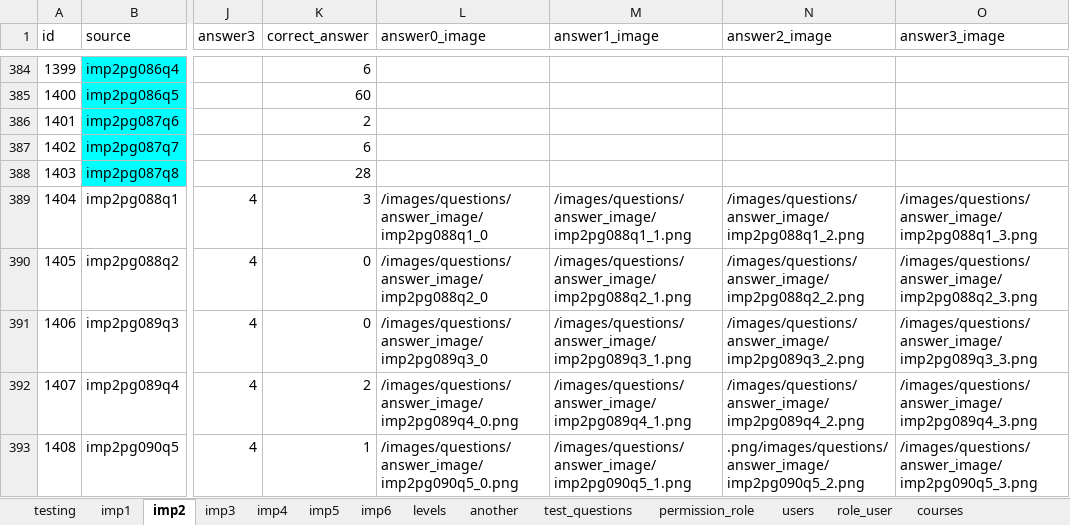
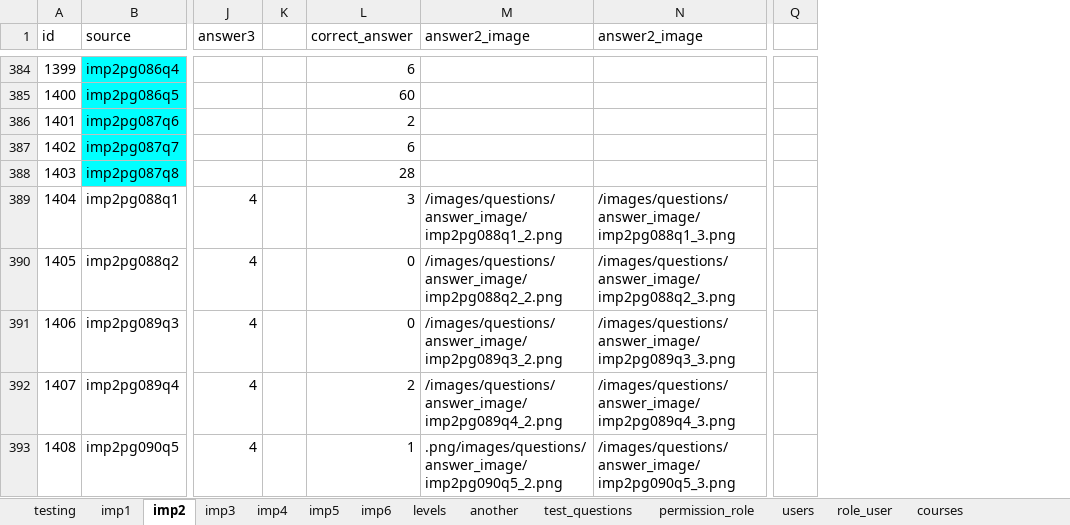
Before and after one commit to 2ppaamm/apiprod, an Excel workbook: public/questions.xlsx, sheet imp2, drawn as a sheet; only a part is shown, gaps mark what is left out; values as stored, in another font and other column widths than the file's, no borders; removed rows and columns are numbered as before the commit, all else as after; the diff covers the shown part only; the diff names each change by its address in the sheet, - before the commit and + after, or states it on an @@ line.

```diff
--- a/public/questions.xlsx (sheet imp2)
+++ b/public/questions.xlsx (sheet imp2)
+column K, empty
-column L (answer0_image), rows 389-393: /images/questions/answer_image/imp2pg088q1_0 | /images/questions/answer_image/imp2pg088q2_0 | /images/questions/answer_image/imp2pg089q3_0 | /images/questions/answer_image/imp2pg089q4_0.png | /images/questions/answer_image/imp2pg090q5_0.png
-column O (answer3_image), rows 389-393: /images/questions/answer_image/imp2pg088q1_3.png | /images/questions/answer_image/imp2pg088q2_3.png | /images/questions/answer_image/imp2pg089q3_3.png | /images/questions/answer_image/imp2pg089q4_3.png | /images/questions/answer_image/imp2pg090q5_3.png
+column Q, empty
-M1: answer1_image
+M1: answer2_image
-M389 (answer2_image): /images/questions/answer_image/imp2pg088q1_1.png
+M389 (answer2_image): /images/questions/answer_image/imp2pg088q1_2.png
-N389 (answer2_image): /images/questions/answer_image/imp2pg088q1_2.png
+N389 (answer2_image): /images/questions/answer_image/imp2pg088q1_3.png
-M390 (answer2_image): /images/questions/answer_image/imp2pg088q2_1.png
+M390 (answer2_image): /images/questions/answer_image/imp2pg088q2_2.png
-N390 (answer2_image): /images/questions/answer_image/imp2pg088q2_2.png
+N390 (answer2_image): /images/questions/answer_image/imp2pg088q2_3.png
-M391 (answer2_image): /images/questions/answer_image/imp2pg089q3_1.png
+M391 (answer2_image): /images/questions/answer_image/imp2pg089q3_2.png
-N391 (answer2_image): /images/questions/answer_image/imp2pg089q3_2.png
+N391 (answer2_image): /images/questions/answer_image/imp2pg089q3_3.png
-M392 (answer2_image): /images/questions/answer_image/imp2pg089q4_1.png
+M392 (answer2_image): /images/questions/answer_image/imp2pg089q4_2.png
-N392 (answer2_image): /images/questions/answer_image/imp2pg089q4_2.png
+N392 (answer2_image): /images/questions/answer_image/imp2pg089q4_3.png
-M393 (answer2_image): /images/questions/answer_image/imp2pg090q5_1.png
+M393 (answer2_image): .png/images/questions/answer_image/imp2pg090q5_2.png
-N393 (answer2_image): .png/images/questions/answer_image/imp2pg090q5_2.png
+N393 (answer2_image): /images/questions/answer_image/imp2pg090q5_3.png
```
Also changed, not shown: 124 edited cells elsewhere in this sheet, 1 other file.
